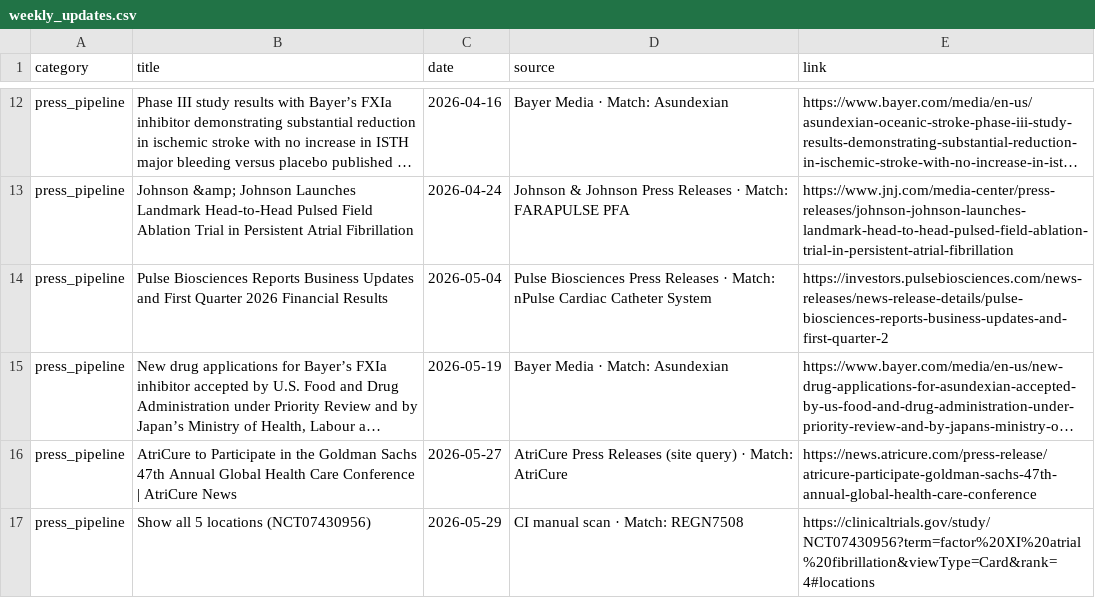
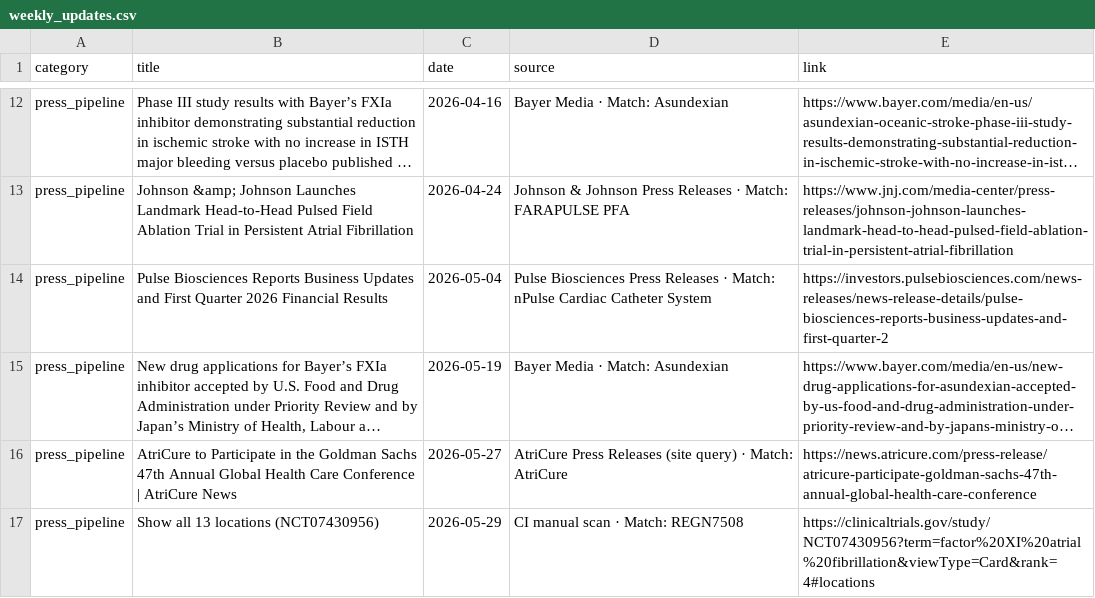
Before and after one commit to rubioisabel134-ai/Afib-dashboard, a CSV file: data/weekly_updates.csv, drawn as a sheet; only a part is shown, gaps mark what is left out; long unchanged cells end in …; the diff names each change by its address in the sheet, - before the commit and + after, or states it on an @@ line.

Commit message:
Weekly update 2026-06-05

```diff
--- a/data/weekly_updates.csv
+++ b/data/weekly_updates.csv
-B17 (title): Show all 5 locations (NCT07430956)
+B17 (title): Show all 13 locations (NCT07430956)
```
Also changed, not shown: 4 other files.
